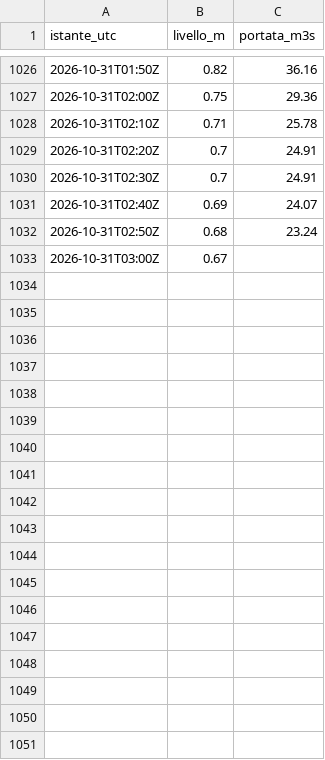
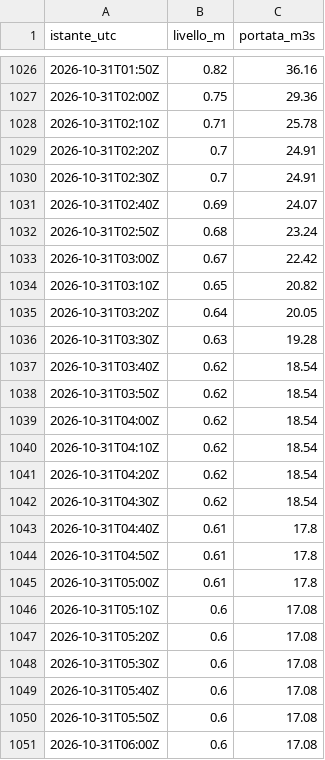
Before and after one commit to simone-9/idrometria-brenta-curtarolo, a CSV file: dati/300005751/2026-10.csv, drawn as a sheet; only a part is shown, gaps mark what is left out; the diff covers the shown part only.

```diff
--- a/dati/300005751/2026-10.csv
+++ b/dati/300005751/2026-10.csv
@@ -1032,2 +1032,20 @@ istante_utc,livello_m,portata_m3s
 2026-10-31T02:50Z,0.68,23.24
-2026-10-31T03:00Z,0.67,
+2026-10-31T03:00Z,0.67,22.42
+2026-10-31T03:10Z,0.65,20.82
+2026-10-31T03:20Z,0.64,20.05
+2026-10-31T03:30Z,0.63,19.28
+2026-10-31T03:40Z,0.62,18.54
+2026-10-31T03:50Z,0.62,18.54
+2026-10-31T04:00Z,0.62,18.54
+2026-10-31T04:10Z,0.62,18.54
+2026-10-31T04:20Z,0.62,18.54
+2026-10-31T04:30Z,0.62,18.54
+2026-10-31T04:40Z,0.61,17.8
+2026-10-31T04:50Z,0.61,17.8
+2026-10-31T05:00Z,0.61,17.8
+2026-10-31T05:10Z,0.6,17.08
+2026-10-31T05:20Z,0.6,17.08
+2026-10-31T05:30Z,0.6,17.08
+2026-10-31T05:40Z,0.6,17.08
+2026-10-31T05:50Z,0.6,17.08
+2026-10-31T06:00Z,0.6,17.08
```
Also changed, not shown: 15 added rows elsewhere in this file, dati/300005777/2026-10.csv, dati/300005833/2026-10.csv, 12 other files.
